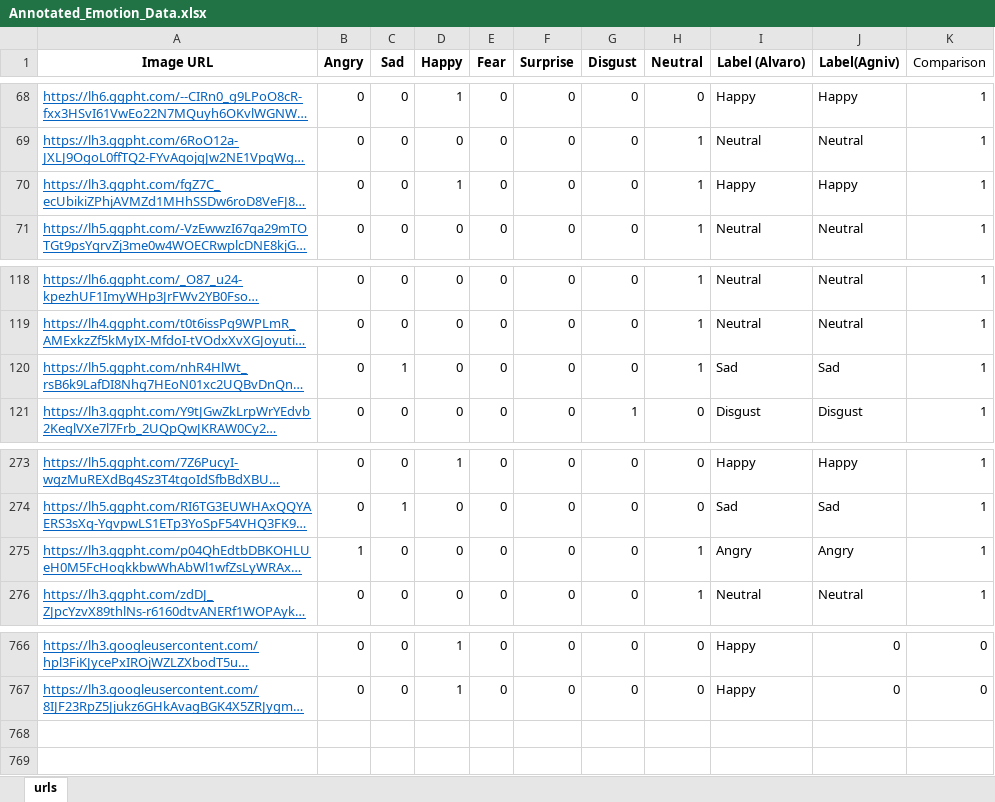
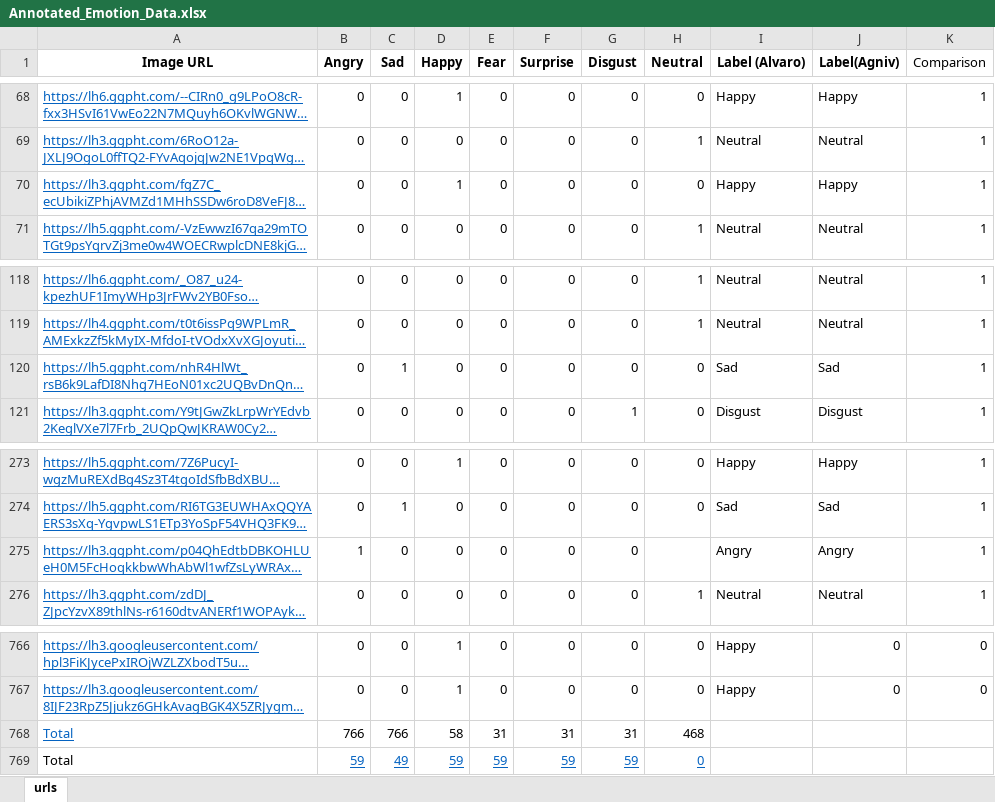
Before and after one commit to agnivchtj/dsp_project, an Excel workbook: Annotated_Emotion_Data.xlsx, sheet urls, drawn as a sheet; only a part is shown, gaps mark what is left out; long unchanged cells end in …; values as stored, in another font and other column widths than the file's, no borders; conditional formats and table styles not drawn; the diff names each change by its address in the sheet, - before the commit and + after, or states it on an @@ line.

Commit message:
Relabeled incorrect images in cropped_images_labelled and the excel

```diff
--- a/Annotated_Emotion_Data.xlsx (sheet urls)
+++ b/Annotated_Emotion_Data.xlsx (sheet urls)
-H70 (Neutral): 1
+H70 (Neutral): 0
-H120 (Neutral): 1
+H120 (Neutral): 0
-H275 (Neutral): 1
+H275 (Neutral): (empty)
+row 768: Total | 766 | 766 | 58 | 31 | 31 | 31 | 468
+row 769: Total | 59 | 49 | 59 | 59 | 59 | 59 | 0
```
